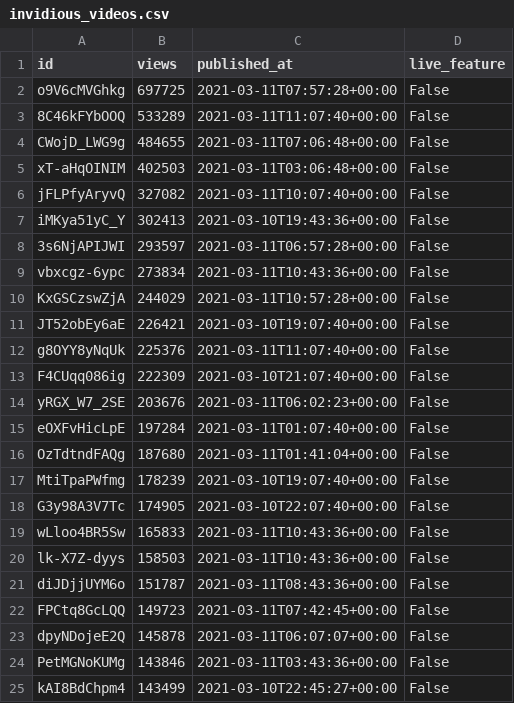
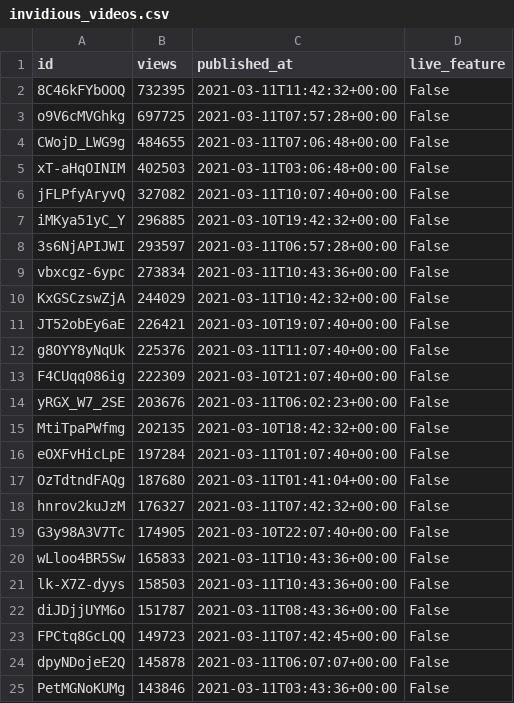
Before and after one commit to cross-internet/api, a CSV file: public/invidious_videos.csv, drawn as a sheet; only a part is shown; the shorter side is filled out with more unchanged rows; the diff covers the shown part only.

```diff
--- a/public/invidious_videos.csv
+++ b/public/invidious_videos.csv
@@ -1,4 +1,4 @@
 id,views,published_at,live_feature
+8C46kFYbOOQ,732395,2021-03-11T11:42:32+00:00,False
 o9V6cMVGhkg,697725,2021-03-11T07:57:28+00:00,False
-8C46kFYbOOQ,533289,2021-03-11T11:07:40+00:00,False
 CWojD_LWG9g,484655,2021-03-11T07:06:48+00:00,False
@@ -6,6 +6,6 @@ xT-aHqOINIM,402503,2021-03-11T03:06:48+00:00,False
 jFLPfyAryvQ,327082,2021-03-11T10:07:40+00:00,False
-iMKya51yC_Y,302413,2021-03-10T19:43:36+00:00,False
+iMKya51yC_Y,296885,2021-03-10T19:42:32+00:00,False
 3s6NjAPIJWI,293597,2021-03-11T06:57:28+00:00,False
 vbxcgz-6ypc,273834,2021-03-11T10:43:36+00:00,False
-KxGSCzswZjA,244029,2021-03-11T10:57:28+00:00,False
+KxGSCzswZjA,244029,2021-03-11T10:42:32+00:00,False
 JT52obEy6aE,226421,2021-03-10T19:07:40+00:00,False
@@ -14,5 +14,6 @@ F4CUqq086ig,222309,2021-03-10T21:07:40+00:00,False
 yRGX_W7_2SE,203676,2021-03-11T06:02:23+00:00,False
+MtiTpaPWfmg,202135,2021-03-10T18:42:32+00:00,False
 eOXFvHicLpE,197284,2021-03-11T01:07:40+00:00,False
 OzTdtndFAQg,187680,2021-03-11T01:41:04+00:00,False
-MtiTpaPWfmg,178239,2021-03-10T19:07:40+00:00,False
+hnrov2kuJzM,176327,2021-03-11T07:42:32+00:00,False
 G3y98A3V7Tc,174905,2021-03-10T22:07:40+00:00,False
```
Also changed, not shown: 12 added rows, 4 removed rows and 2 edited cells elsewhere in this file, 1 other file.
